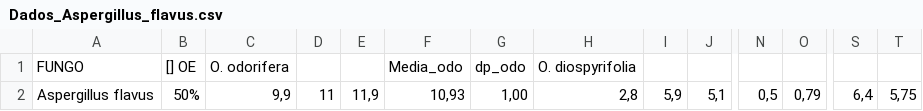
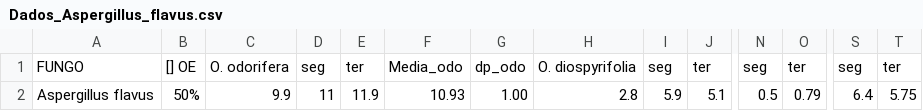
Before and after one commit to zemarchezi/CorrelationPlots, a CSV file: data/Dados_Aspergillus_flavus.csv, drawn as a sheet; only a part is shown, gaps mark what is left out; the diff covers the shown part only; the diff names each change by its address in the sheet, - before the commit and + after, or states it on an @@ line.

```diff
--- a/data/Dados_Aspergillus_flavus.csv
+++ b/data/Dados_Aspergillus_flavus.csv
-D1: (empty)
+D1: seg
-E1: (empty)
+E1: ter
-I1: (empty)
+I1: seg
-J1: (empty)
+J1: ter
-N1: (empty)
+N1: seg
-O1: (empty)
+O1: ter
-S1: (empty)
+S1: seg
-T1: (empty)
+T1: ter
-C2: 9,9
+C2: 9.9
-E2: 11,9
+E2: 11.9
-F2: 10,93
+F2: 10.93
-G2: 1,00
+G2: 1.00
-H2: 2,8
+H2: 2.8
-I2: 5,9
+I2: 5.9
-J2: 5,1
+J2: 5.1
-N2: 0,5
+N2: 0.5
-O2: 0,79
+O2: 0.79
-S2: 6,4
+S2: 6.4
-T2: 5,75
+T2: 5.75
```
Also changed, not shown: 88 edited cells elsewhere in this file, data/Dados_Alternaria_Alternata.csv, data/Dados_Penicillium_crustosum.csv, 15 other files.
